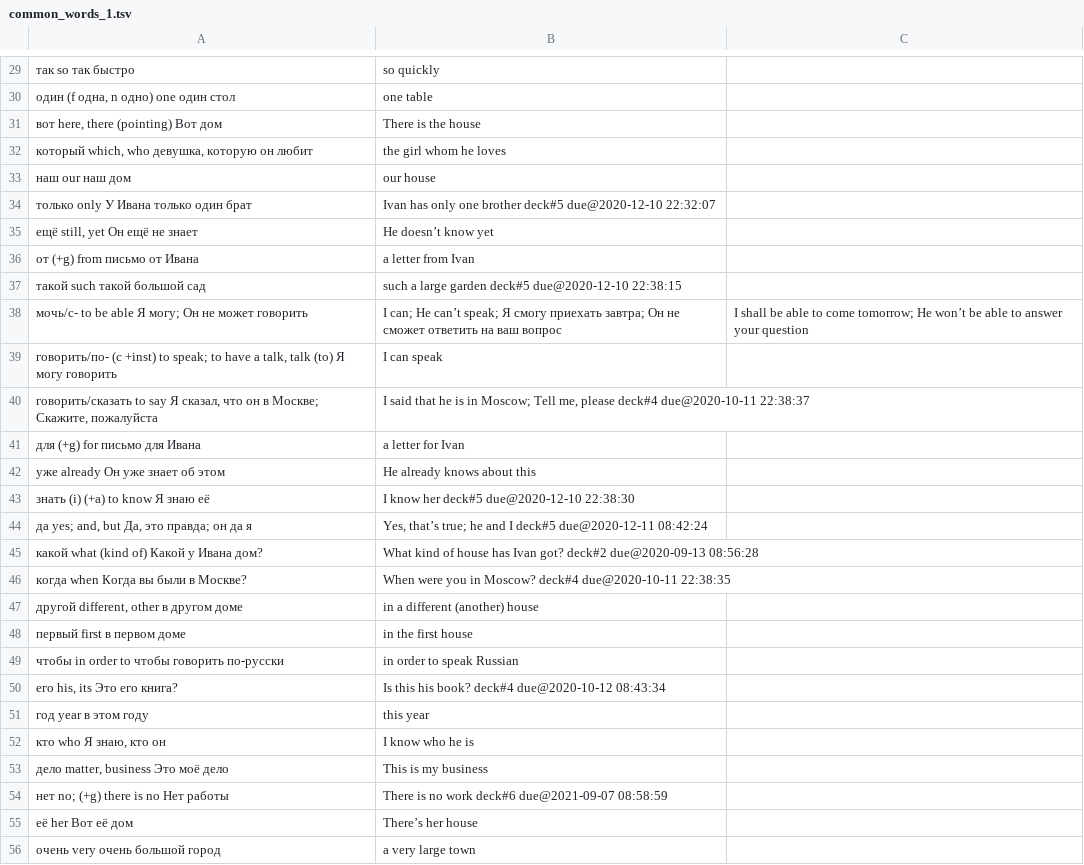
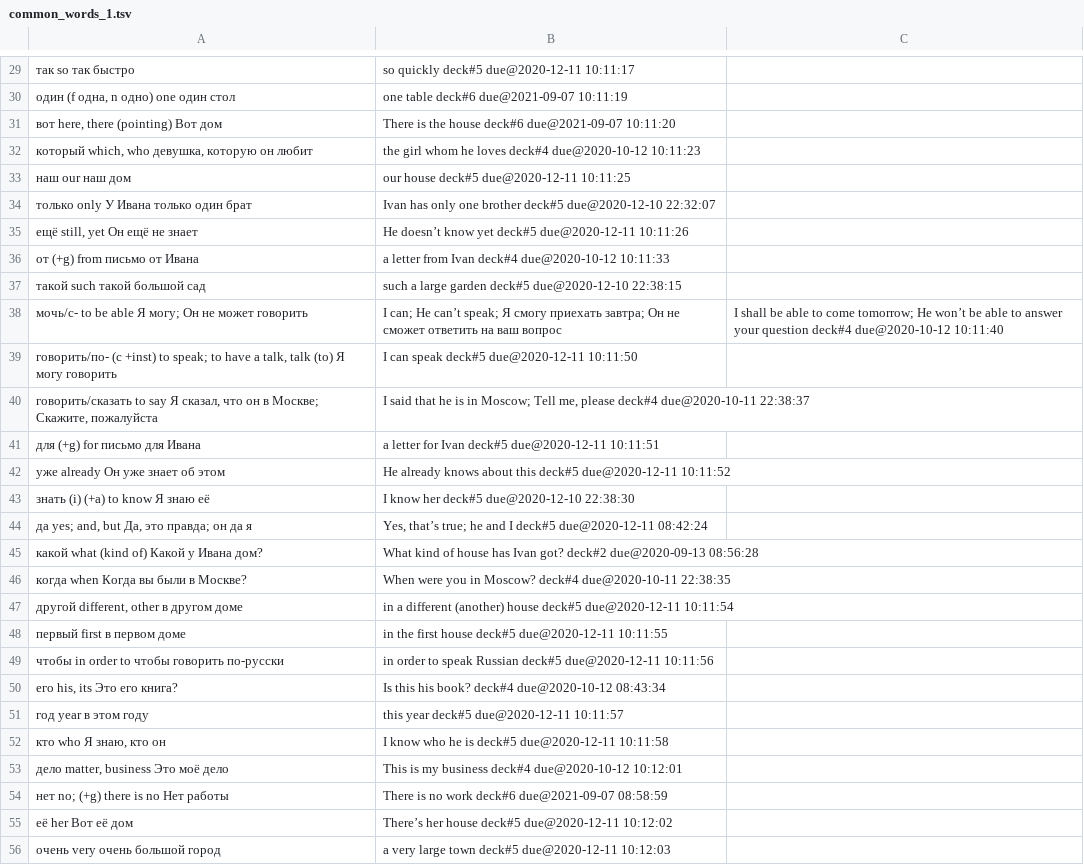
Before and after one commit to proycon/vocadata, a TSV file: ru/common_words_1.tsv, drawn as a sheet; only a part is shown, gaps mark what is left out; the diff covers the shown part only.

```diff
--- a/ru/common_words_1.tsv
+++ b/ru/common_words_1.tsv
@@ -29,15 +29,15 @@
-так	so	так быстро|so quickly
-один (f одна, n одно)	one	один стол|one table
-вот	here, there (pointing)	Вот дом|There is the house
-который	which, who	девушка, которую он любит|the girl whom he loves
-наш	our	наш дом|our house
+так	so	так быстро|so quickly	deck#5	due@2020-12-11 10:11:17
+один (f одна, n одно)	one	один стол|one table	deck#6	due@2021-09-07 10:11:19
+вот	here, there (pointing)	Вот дом|There is the house	deck#6	due@2021-09-07 10:11:20
+который	which, who	девушка, которую он любит|the girl whom he loves	deck#4	due@2020-10-12 10:11:23
+наш	our	наш дом|our house	deck#5	due@2020-12-11 10:11:25
 только	only	У Ивана только один брат|Ivan has only one brother	deck#5	due@2020-12-10 22:32:07
-ещё	still, yet	Он ещё не знает|He doesn’t know yet
-от (+g)	from	письмо от Ивана|a letter from Ivan
+ещё	still, yet	Он ещё не знает|He doesn’t know yet	deck#5	due@2020-12-11 10:11:26
+от (+g)	from	письмо от Ивана|a letter from Ivan	deck#4	due@2020-10-12 10:11:33
 такой	such	такой большой сад|such a large garden	deck#5	due@2020-12-10 22:38:15
-мочь/с-	to be able	Я могу; Он не может говорить|I can; He can’t speak; Я смогу приехать завтра; Он не сможет ответить на ваш вопрос|I shall be able to come tomorrow; He won’t be able to answer your question
-говорить/по- (с +inst)	to speak; to have a talk, talk (to)	Я могу говорить|I can speak
+мочь/с-	to be able	Я могу; Он не может говорить|I can; He can’t speak; Я смогу приехать завтра; Он не сможет ответить на ваш вопрос|I shall be able to come tomorrow; He won’t be able to answer your question	deck#4	due@2020-10-12 10:11:40
+говорить/по- (с +inst)	to speak; to have a talk, talk (to)	Я могу говорить|I can speak	deck#5	due@2020-12-11 10:11:50
 говорить/сказать	to say	Я сказал, что он в Москве; Скажите, пожалуйста|I said that he is in Moscow; Tell me, please	deck#4	due@2020-10-11 22:38:37
-для (+g)	for	письмо для Ивана|a letter for Ivan
-уже	already	Он уже знает об этом|He already knows about this
+для (+g)	for	письмо для Ивана|a letter for Ivan	deck#5	due@2020-12-11 10:11:51
+уже	already	Он уже знает об этом|He already knows about this	deck#5	due@2020-12-11 10:11:52
 знать (i) (+a)	to know	Я знаю её|I know her	deck#5	due@2020-12-10 22:38:30
@@ -46,11 +46,11 @@
 когда	when	Когда вы были в Москве?|When were you in Moscow?	deck#4	due@2020-10-11 22:38:35
-другой	different, other	в другом доме|in a different (another) house
-первый	first	в первом доме|in the first house
-чтобы	in order to	чтобы говорить по-русски|in order to speak Russian
+другой	different, other	в другом доме|in a different (another) house	deck#5	due@2020-12-11 10:11:54
+первый	first	в первом доме|in the first house	deck#5	due@2020-12-11 10:11:55
+чтобы	in order to	чтобы говорить по-русски|in order to speak Russian	deck#5	due@2020-12-11 10:11:56
 его	his, its	Это его книга?|Is this his book?	deck#4	due@2020-10-12 08:43:34
-год	year	в этом году|this year
-кто	who	Я знаю, кто он|I know who he is
-дело	matter, business	Это моё дело|This is my business
+год	year	в этом году|this year	deck#5	due@2020-12-11 10:11:57
+кто	who	Я знаю, кто он|I know who he is	deck#5	due@2020-12-11 10:11:58
+дело	matter, business	Это моё дело|This is my business	deck#4	due@2020-10-12 10:12:01
 нет	no; (+g) there is no	Нет работы|There is no work	deck#6	due@2021-09-07 08:58:59
-её	her	Вот её дом|There’s her house
-очень	very	очень большой город|a very large town
+её	her	Вот её дом|There’s her house	deck#5	due@2020-12-11 10:12:02
+очень	very	очень большой город|a very large town	deck#5	due@2020-12-11 10:12:03
```
Also changed, not shown: 2 added rows and 60 edited cells elsewhere in this file.
